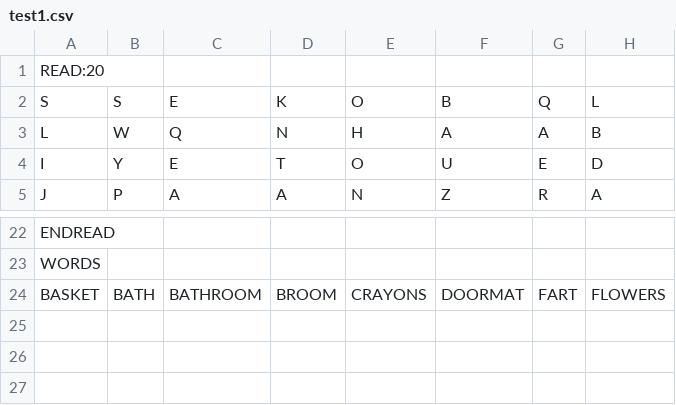
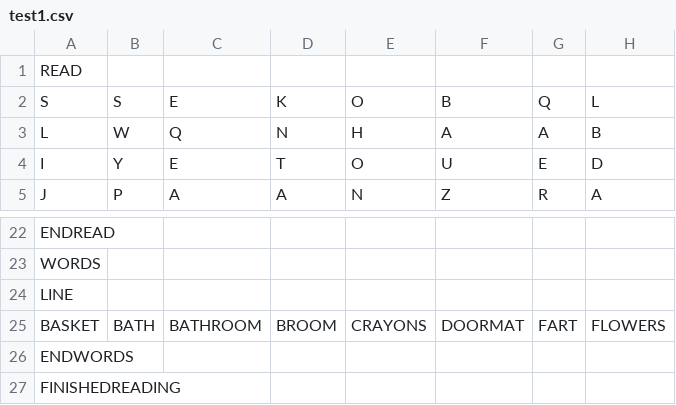
Before and after one commit to zaddmc/VariousApps, a CSV file: CrosswordFixer/Resources/Crosswords/test1.csv, drawn as a sheet; only a part is shown, gaps mark what is left out; rows hold the shown columns only; the diff names each change by its address in the sheet, - before the commit and + after, or states it on an @@ line.

```diff
--- a/CrosswordFixer/Resources/Crosswords/test1.csv
+++ b/CrosswordFixer/Resources/Crosswords/test1.csv
-A1: READ:20
+A1: READ
+row 24: LINE
+row 26: ENDWORDS
+row 27: FINISHEDREADING
```
Also changed, not shown: 1 other file.
